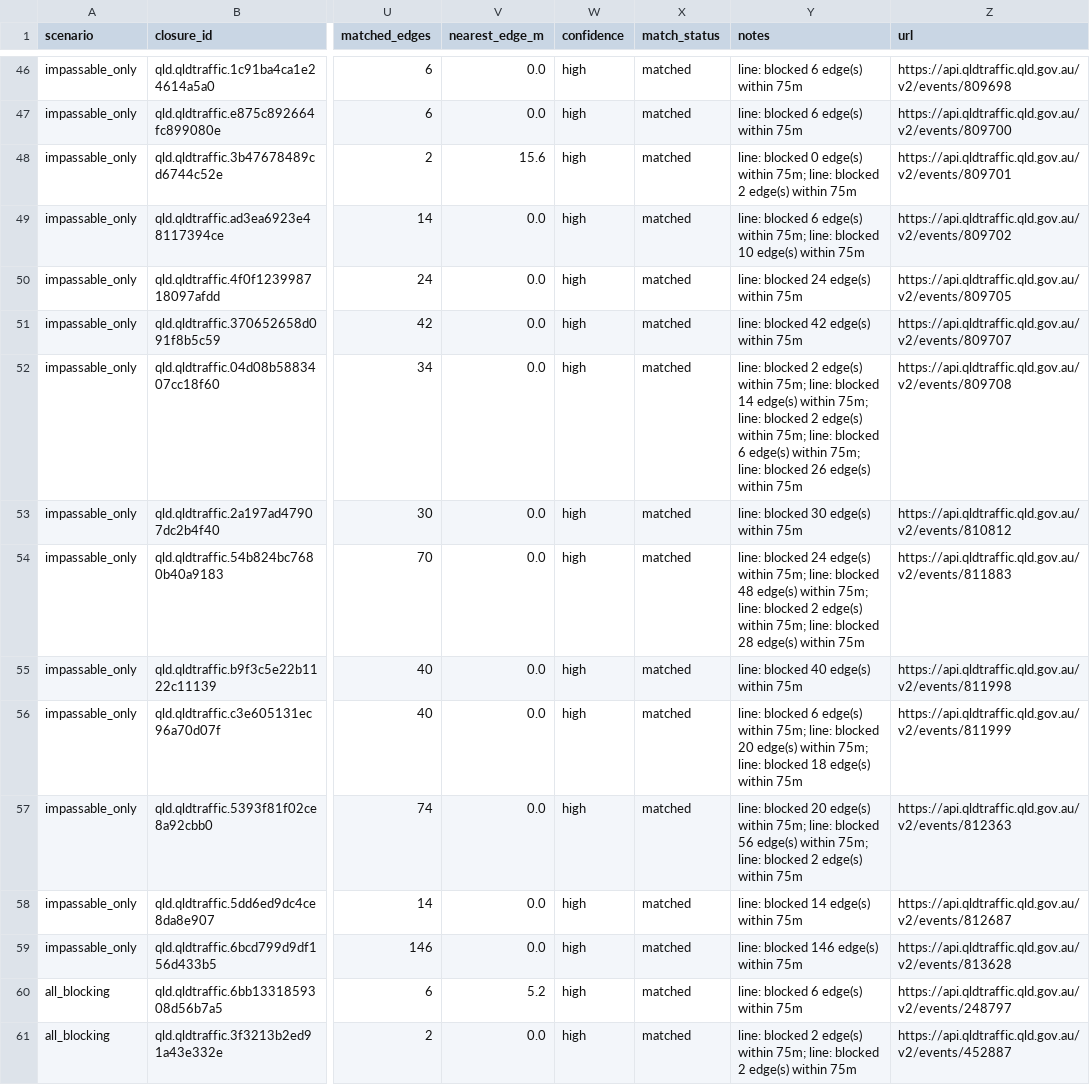
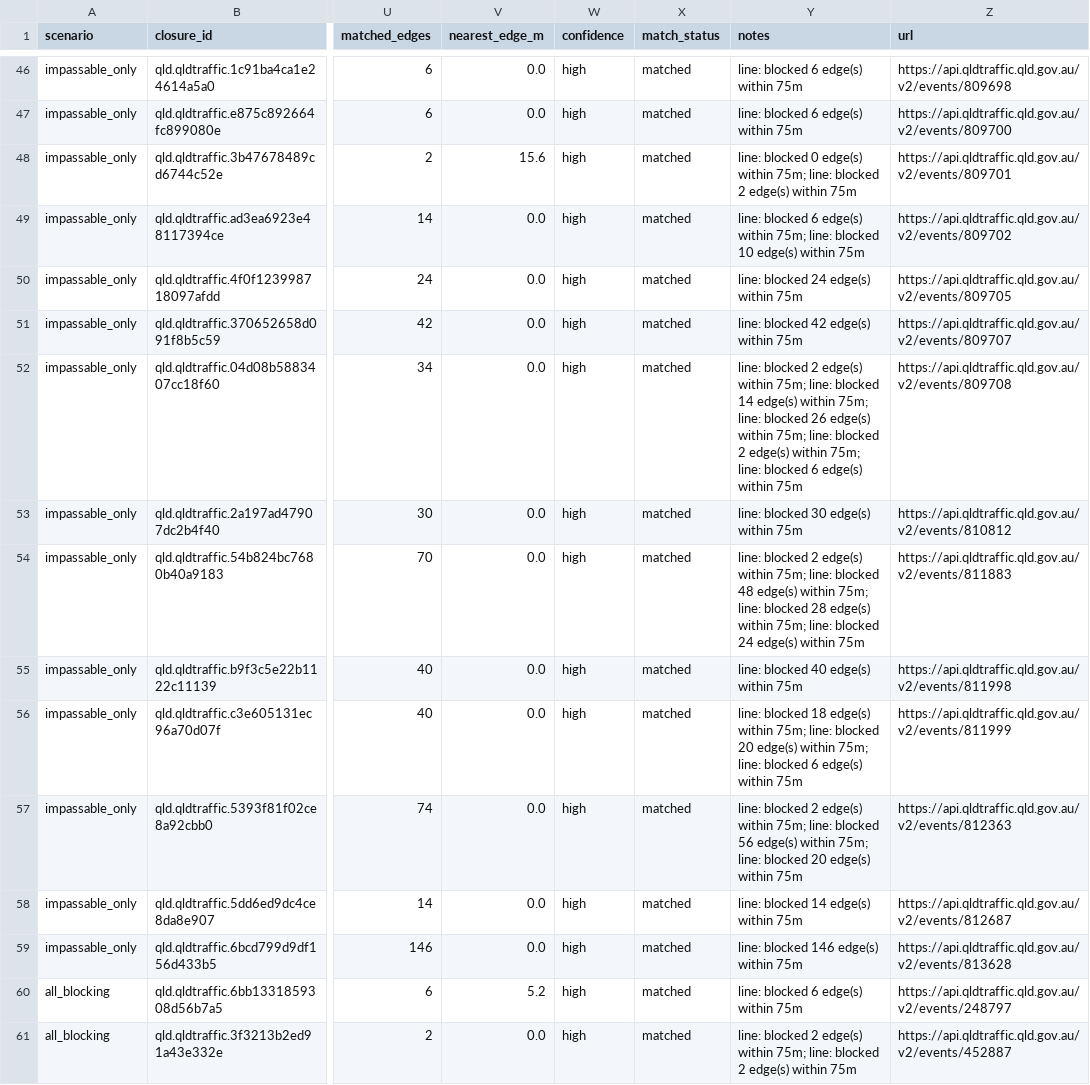
Before and after one commit to junker1895/qld_only_isolation, a CSV file: out_isolation_current/closure_match_report_qld.csv, drawn as a sheet; only a part is shown, gaps mark what is left out; the diff covers the shown part only; the diff names each change by its address in the sheet, - before the commit and + after, or states it on an @@ line.

```diff
--- a/out_isolation_current/closure_match_report_qld.csv
+++ b/out_isolation_current/closure_match_report_qld.csv
-Y52 (notes): …line: blocked 2 edge(s) within 75m; line: blocked 6 edge(s) within 75m; line: blocked 26 edge(s) within…
+Y52 (notes): …line: blocked 26 edge(s) within 75m; line: blocked 2 edge(s) within 75m; line: blocked 6 edge(s) within…
-Y54 (notes): line: blocked 24 edge(s) within 75m; line: blocked 48 edge(s) within 75m; line: blocked 2 edge(s) within 75m; line: blocked 28 edge(s) within…
+Y54 (notes): line: blocked 2 edge(s) within 75m; line: blocked 48 edge(s) within 75m; line: blocked 28 edge(s) within 75m; line: blocked 24 edge(s) within…
-Y56 (notes): line: blocked 6 edge(s) within 75m; line: blocked 20 edge(s) within 75m; line: blocked 18 edge(s) within…
+Y56 (notes): line: blocked 18 edge(s) within 75m; line: blocked 20 edge(s) within 75m; line: blocked 6 edge(s) within…
-Y57 (notes): line: blocked 20 edge(s) within 75m; line: blocked 56 edge(s) within 75m; line: blocked 2 edge(s) within…
+Y57 (notes): line: blocked 2 edge(s) within 75m; line: blocked 56 edge(s) within 75m; line: blocked 20 edge(s) within…
```
Also changed, not shown: 1 added row and 31 edited cells elsewhere in this file, 4 other files.
